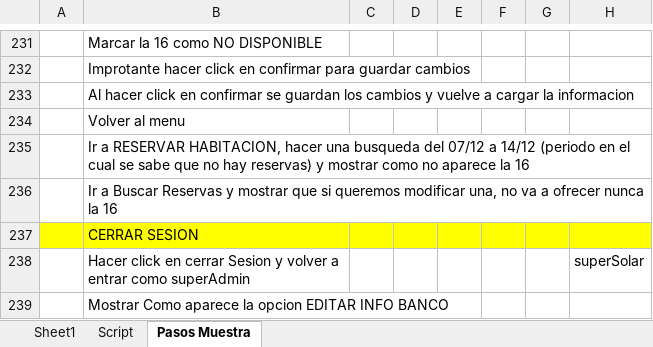
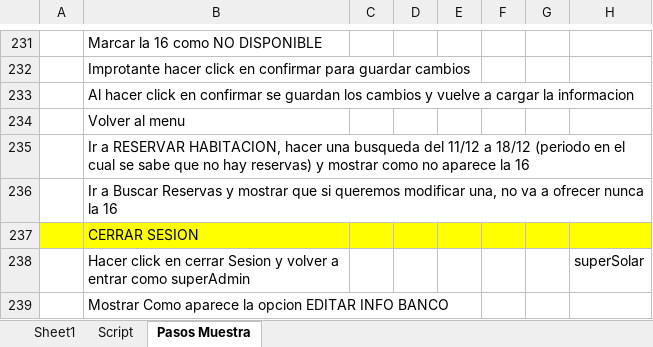
Before and after one commit to NicoCalvino/ReservasHosteria, an Excel workbook: Armador Script Hosteria.xlsm, sheet Pasos Muestra, drawn as a sheet; only a part is shown, gaps mark what is left out; values as stored, in another font and other column widths than the file's, no borders; the diff covers the shown part only; the diff names each change by its address in the sheet, - before the commit and + after, or states it on an @@ line.

```diff
--- a/Armador Script Hosteria.xlsm (sheet Pasos Muestra)
+++ b/Armador Script Hosteria.xlsm (sheet Pasos Muestra)
-B235: …busqueda del 07/12 a 14/12 (periodo en…
+B235: …busqueda del 11/12 a 18/12 (periodo en…
```
Also changed, not shown: 20 edited cells elsewhere in this sheet, sheet Sheet1, sheet Script, 26 other files.
